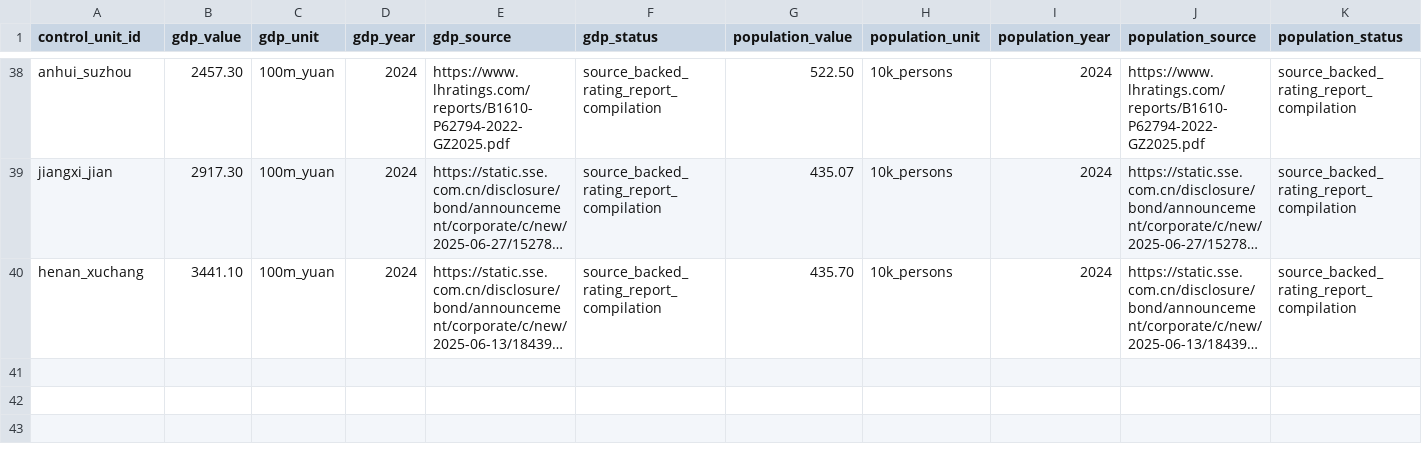
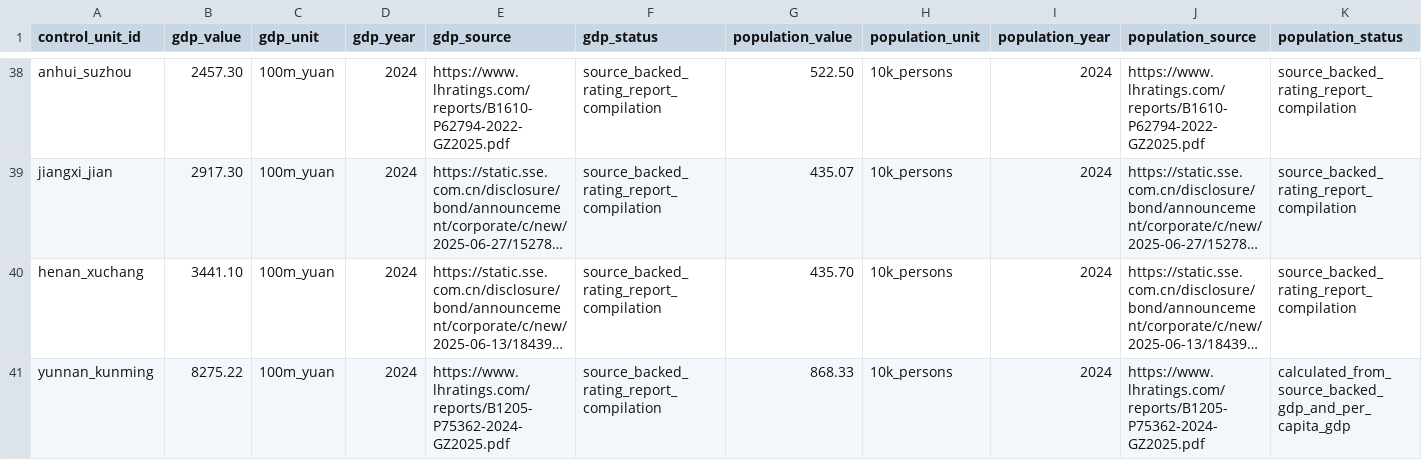
Before and after one commit to Shunyu1001/LGFV, a CSV file: data/analysis_inputs/contemporary_city_controls_source_backed.csv, drawn as a sheet; only a part is shown, gaps mark what is left out; long unchanged cells end in …; rows hold the shown columns only; the diff names each change by its address in the sheet, - before the commit and + after, or states it on an @@ line.

Commit message:
Add Kunming full-controls case

```diff
--- a/data/analysis_inputs/contemporary_city_controls_source_backed.csv
+++ b/data/analysis_inputs/contemporary_city_controls_source_backed.csv
+row 41: yunnan_kunming | 8275.22 | 100m_yuan | 2024 | https://www.lhratings.com/reports/B1205-P75362-2024-GZ2025.pdf | source_backed_rating_report_compilation | 868.33 | 10k_persons | 2024 | https://www.lhratings.com/reports/B1205-P75362-2024-GZ2025.pdf | calculated_from_source_backed_gdp_and_per_capita_gdp
```
Also changed, not shown: data/analysis_inputs/contemporary_city_controls.csv, data/analysis_inputs/empirical_case_panel.csv, 8 other files.
